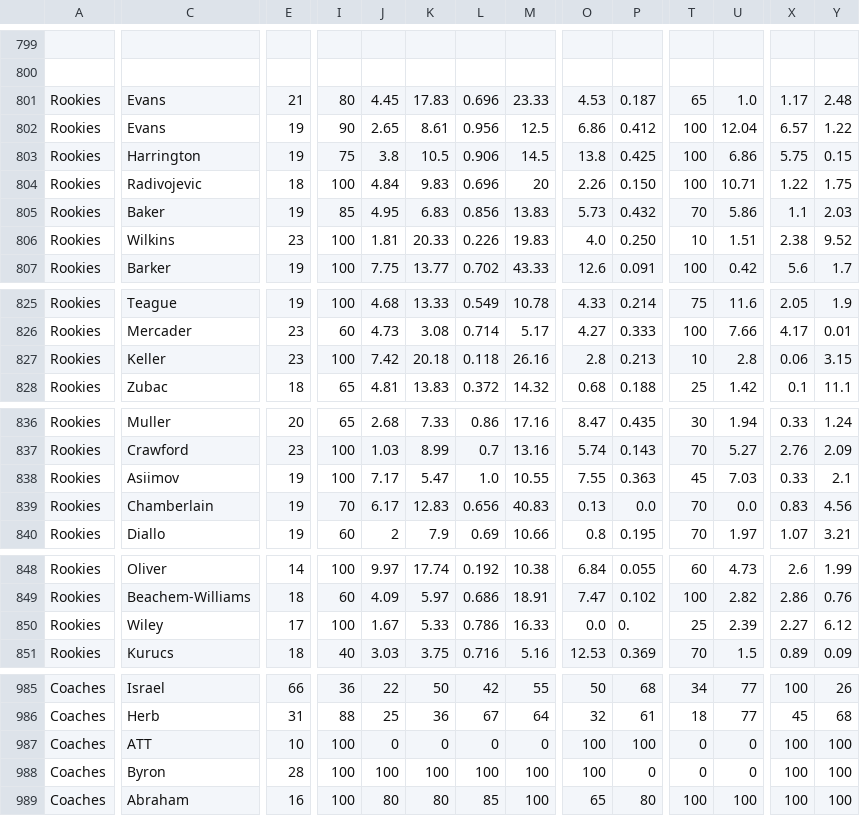
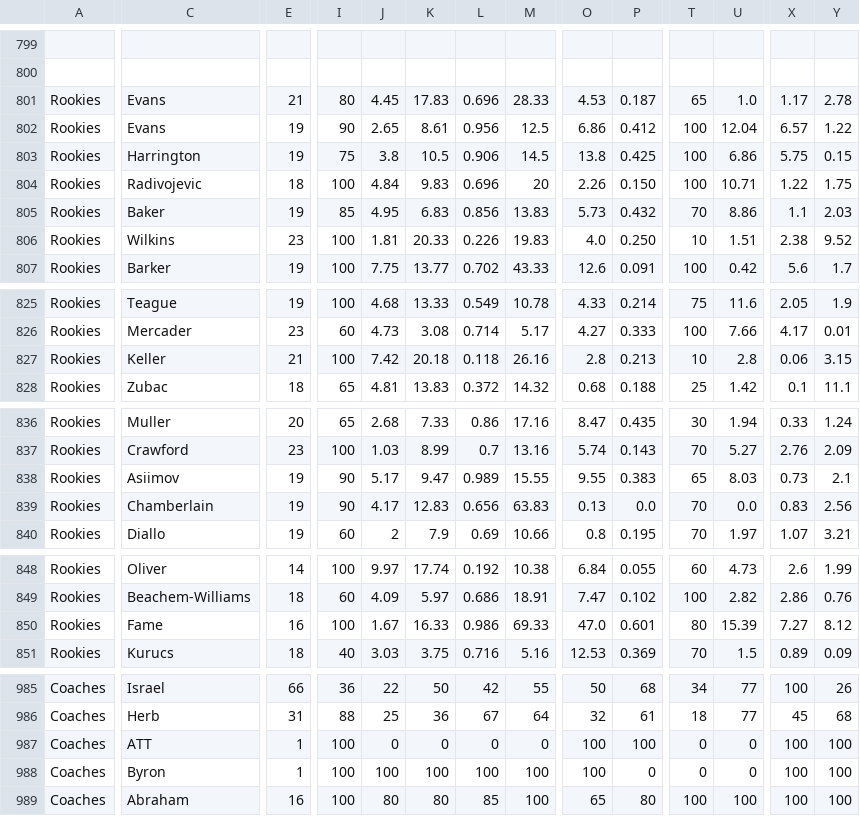
Before and after one commit to AbRayy/dmcustom, a CSV file: dmab.csv, drawn as a sheet; only a part is shown, gaps mark what is left out; removed rows and columns are numbered as before the commit, all else as after; rows hold the shown columns only; the diff covers the shown part only; the diff names each change by its address in the sheet, - before the commit and + after, or states it on an @@ line.

Commit message:
Add files via upload

```diff
--- a/dmab.csv
+++ b/dmab.csv
-M801: 23.33
+M801: 28.33
-Y801: 2.48
+Y801: 2.78
-U805: 5.86
+U805: 8.86
-E827: 23
+E827: 21
-I838: 100
+I838: 90
-J838: 7.17
+J838: 5.17
-K838: 5.47
+K838: 9.47
-L838: 1.0
+L838: 0.989
-M838: 10.55
+M838: 15.55
-O838: 7.55
+O838: 9.55
-P838: 0.363
+P838: 0.383
-T838: 45
+T838: 65
-U838: 7.03
+U838: 8.03
-X838: 0.33
+X838: 0.73
-I839: 70
+I839: 90
-J839: 6.17
+J839: 4.17
-M839: 40.83
+M839: 63.83
-Y839: 4.56
+Y839: 2.56
-row 850: Rookies | Wiley | 17 | 100 | 1.67 | 5.33 | 0.786 | 16.33 | 0.0 | 0. | 25 | 2.39 | 2.27 | 6.12
+row 850: Rookies | Fame | 16 | 100 | 1.67 | 16.33 | 0.986 | 69.33 | 47.0 | 0.601 | 80 | 15.39 | 7.27 | 8.12
-E987: 10
+E987: 1
-E988: 28
+E988: 1
```
Also changed, not shown: 32 edited cells elsewhere in this file.
